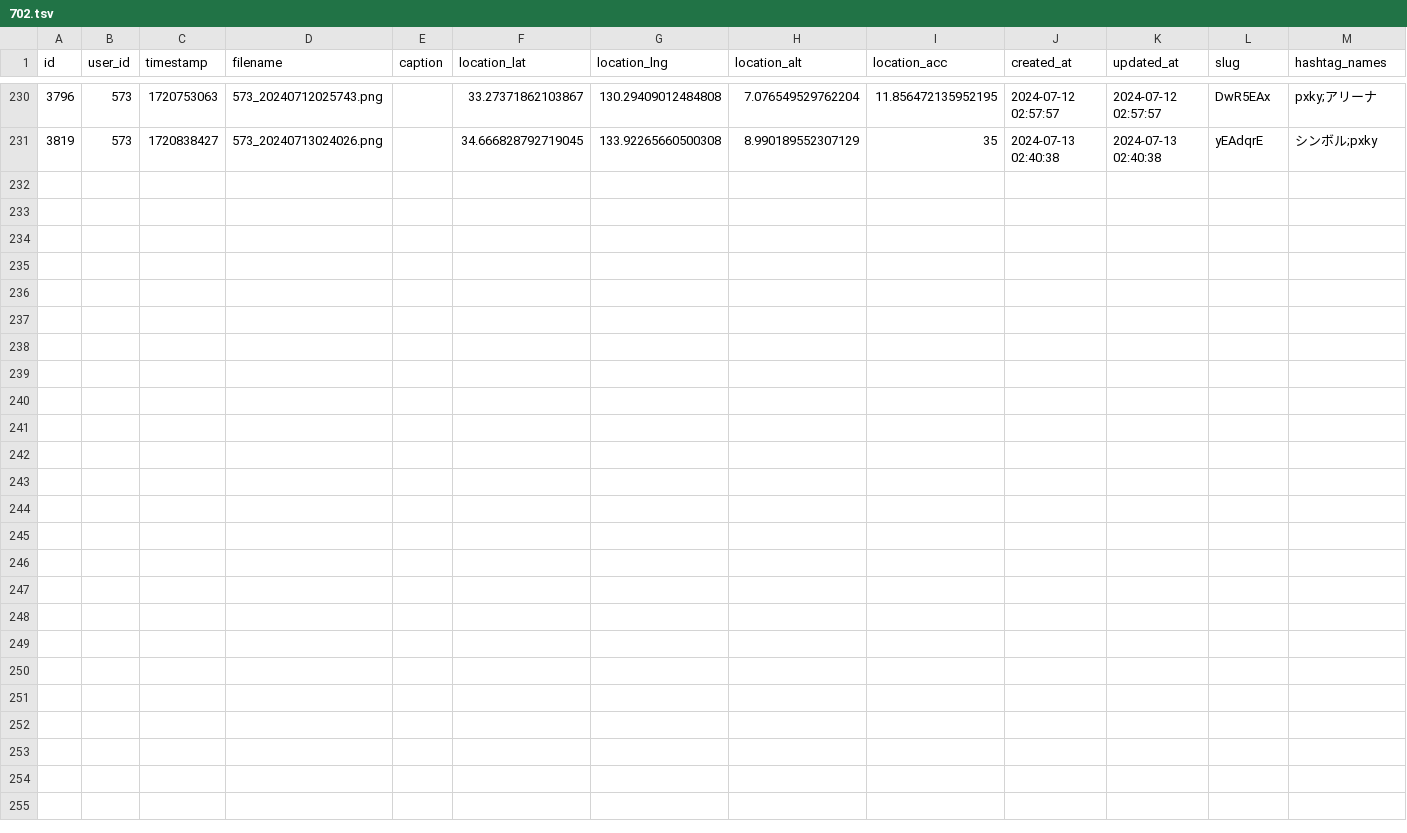
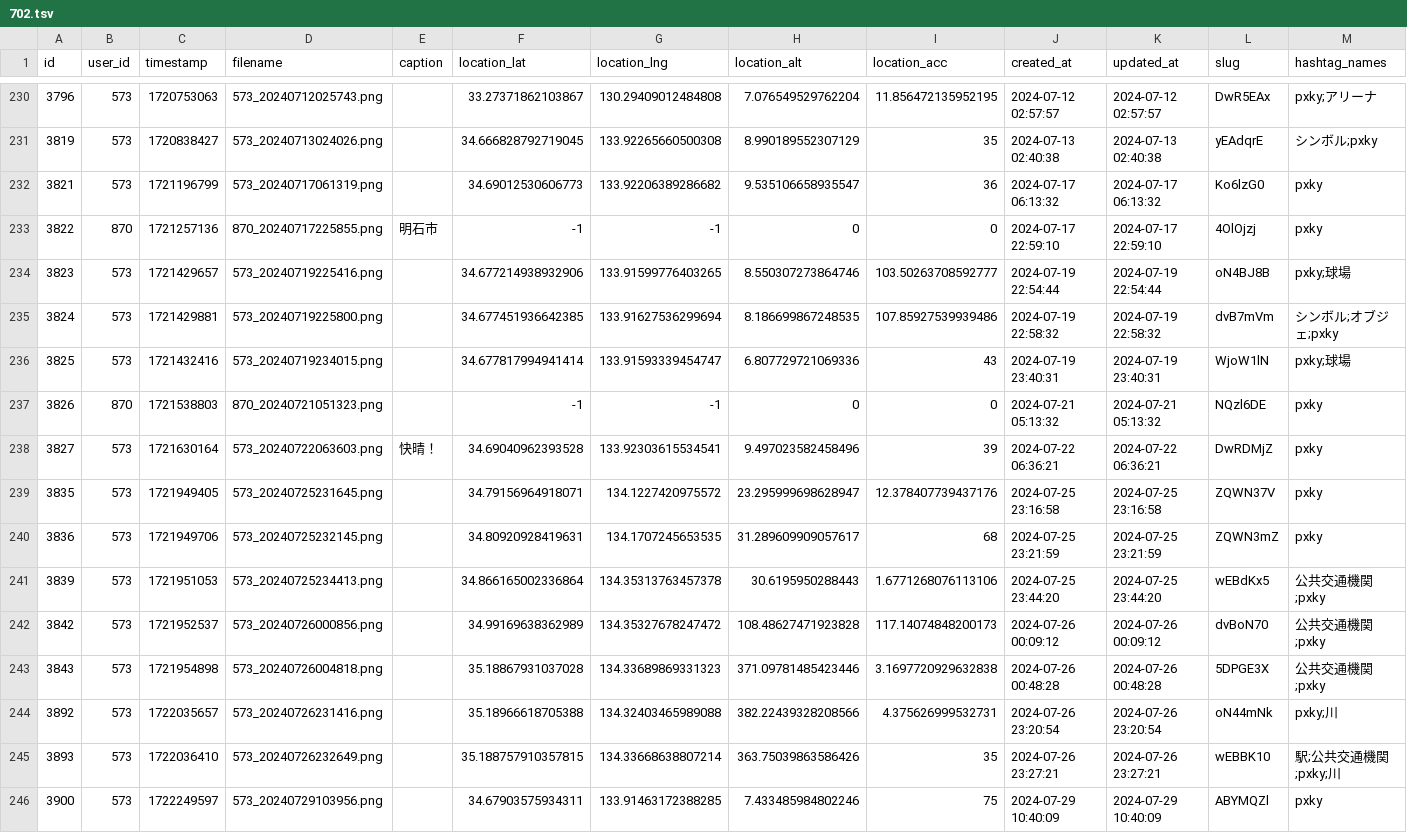
Before and after one commit to cocolabJP/repot-archive, a TSV file: data/tsv/702.tsv, drawn as a sheet; only a part is shown, gaps mark what is left out.

Commit message:
add hashtags

```diff
--- a/data/tsv/702.tsv
+++ b/data/tsv/702.tsv
@@ -231 +231,16 @@ id	user_id	timestamp	filename	caption	location_lat	location_lng	location_alt	loc
 3819	573	1720838427	573_20240713024026.png		34.666828792719045	133.92265660500308	8.990189552307129	35	2024-07-13 02:40:38	2024-07-13 02:40:38	yEAdqrE	シンボル;pxky
+3821	573	1721196799	573_20240717061319.png		34.69012530606773	133.92206389286682	9.535106658935547	36	2024-07-17 06:13:32	2024-07-17 06:13:32	Ko6lzG0	pxky
+3822	870	1721257136	870_20240717225855.png	明石市	-1	-1	0	0	2024-07-17 22:59:10	2024-07-17 22:59:10	4OlOjzj	pxky
+3823	573	1721429657	573_20240719225416.png		34.677214938932906	133.91599776403265	8.550307273864746	103.50263708592777	2024-07-19 22:54:44	2024-07-19 22:54:44	oN4BJ8B	pxky;球場
+3824	573	1721429881	573_20240719225800.png		34.677451936642385	133.91627536299694	8.186699867248535	107.85927539939486	2024-07-19 22:58:32	2024-07-19 22:58:32	dvB7mVm	シンボル;オブジェ;pxky
+3825	573	1721432416	573_20240719234015.png		34.677817994941414	133.91593339454747	6.807729721069336	43	2024-07-19 23:40:31	2024-07-19 23:40:31	WjoW1lN	pxky;球場
+3826	870	1721538803	870_20240721051323.png		-1	-1	0	0	2024-07-21 05:13:32	2024-07-21 05:13:32	NQzl6DE	pxky
+3827	573	1721630164	573_20240722063603.png	快晴！	34.69040962393528	133.92303615534541	9.497023582458496	39	2024-07-22 06:36:21	2024-07-22 06:36:21	DwRDMjZ	pxky
+3835	573	1721949405	573_20240725231645.png		34.79156964918071	134.1227420975572	23.295999698628947	12.378407739437176	2024-07-25 23:16:58	2024-07-25 23:16:58	ZQWN37V	pxky
+3836	573	1721949706	573_20240725232145.png		34.80920928419631	134.1707245653535	31.289609909057617	68	2024-07-25 23:21:59	2024-07-25 23:21:59	ZQWN3mZ	pxky
+3839	573	1721951053	573_20240725234413.png		34.866165002336864	134.35313763457378	30.6195950288443	1.6771268076113106	2024-07-25 23:44:20	2024-07-25 23:44:20	wEBdKx5	公共交通機関;pxky
+3842	573	1721952537	573_20240726000856.png		34.99169638362989	134.35327678247472	108.48627471923828	117.14074848200173	2024-07-26 00:09:12	2024-07-26 00:09:12	dvBoN70	公共交通機関;pxky
+3843	573	1721954898	573_20240726004818.png		35.18867931037028	134.33689869331323	371.09781485423446	3.1697720929632838	2024-07-26 00:48:28	2024-07-26 00:48:28	5DPGE3X	公共交通機関;pxky
+3892	573	1722035657	573_20240726231416.png		35.18966618705388	134.32403465989088	382.22439328208566	4.375626999532731	2024-07-26 23:20:54	2024-07-26 23:20:54	oN44mNk	pxky;川
+3893	573	1722036410	573_20240726232649.png		35.188757910357815	134.33668638807214	363.75039863586426	35	2024-07-26 23:27:21	2024-07-26 23:27:21	wEBBK10	駅;公共交通機関;pxky;川
+3900	573	1722249597	573_20240729103956.png		34.67903575934311	133.91463172388285	7.433485984802246	75	2024-07-29 10:40:09	2024-07-29 10:40:09	ABYMQZl	pxky
```
Also changed, not shown: 7 other files.
